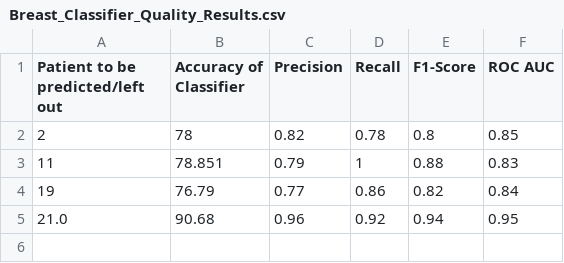
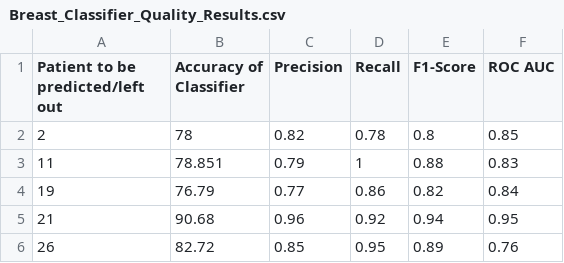
Before and after one commit to Youssef-Saleh/GP-MSI, a CSV file: Breast Cancer/Breast_Classifier_Quality_Results.csv, drawn as a sheet.

```diff
--- a/Breast Cancer/Breast_Classifier_Quality_Results.csv
+++ b/Breast Cancer/Breast_Classifier_Quality_Results.csv
@@ -4,2 +4,3 @@ Patient to be predicted/left out,Accuracy of Classifier,Precision,Recall,F1-Scor
 19,76.79,0.77,0.86,0.82,0.84
-21.0,90.68,0.96,0.92,0.94,0.95
+21,90.68,0.96,0.92,0.94,0.95
+26,82.72,0.85,0.95,0.89,0.76
```
Also changed, not shown: Breast Cancer/total_breastCancer_results_norm_KNN.csv, Breast Cancer/total_breastCancer_results_norm_SVM.csv, 5 other files.
